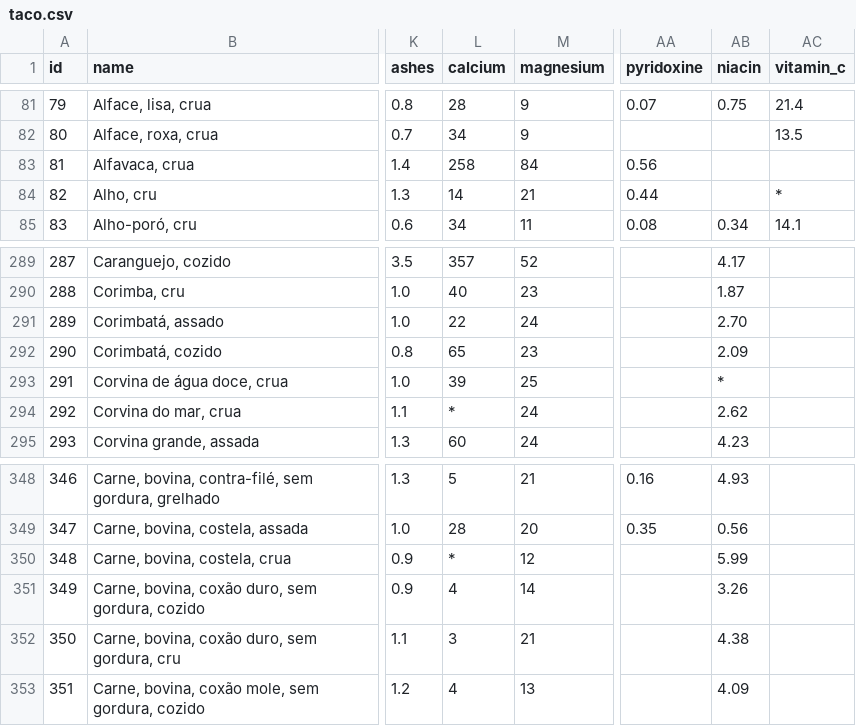
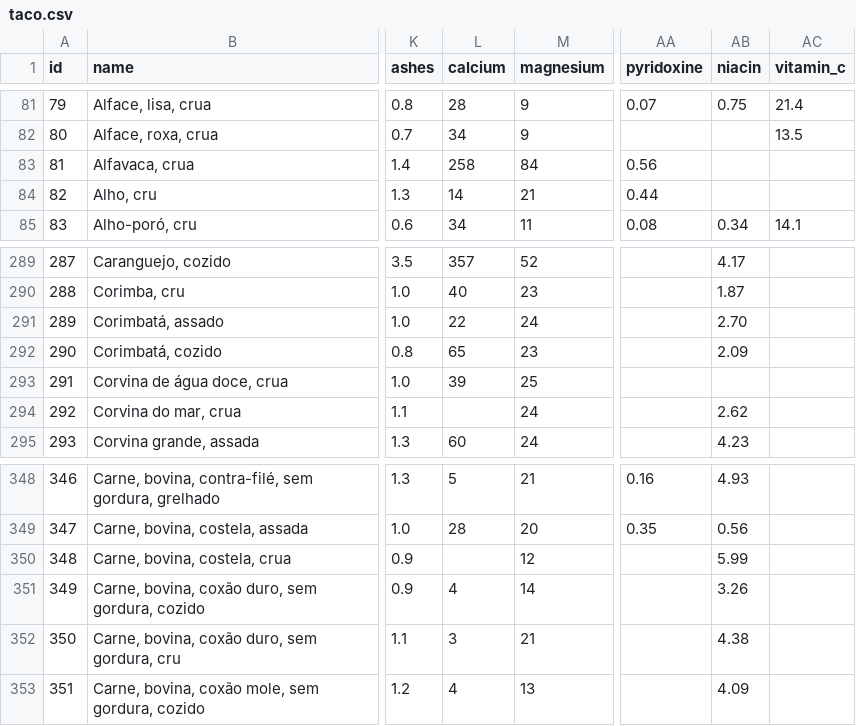
Before and after one commit to Febrandt/taco-api, a CSV file: data/taco.csv, drawn as a sheet; only a part is shown, gaps mark what is left out; the diff covers the shown part only; the diff names each change by its address in the sheet, - before the commit and + after, or states it on an @@ line.

```diff
--- a/data/taco.csv
+++ b/data/taco.csv
-AC84 (vitamin_c): *
+AC84 (vitamin_c): (empty)
-AB293 (niacin): *
+AB293 (niacin): (empty)
-L294 (calcium): *
+L294 (calcium): (empty)
-L350 (calcium): *
+L350 (calcium): (empty)
```
Also changed, not shown: 72 edited cells elsewhere in this file, 1 other file.
